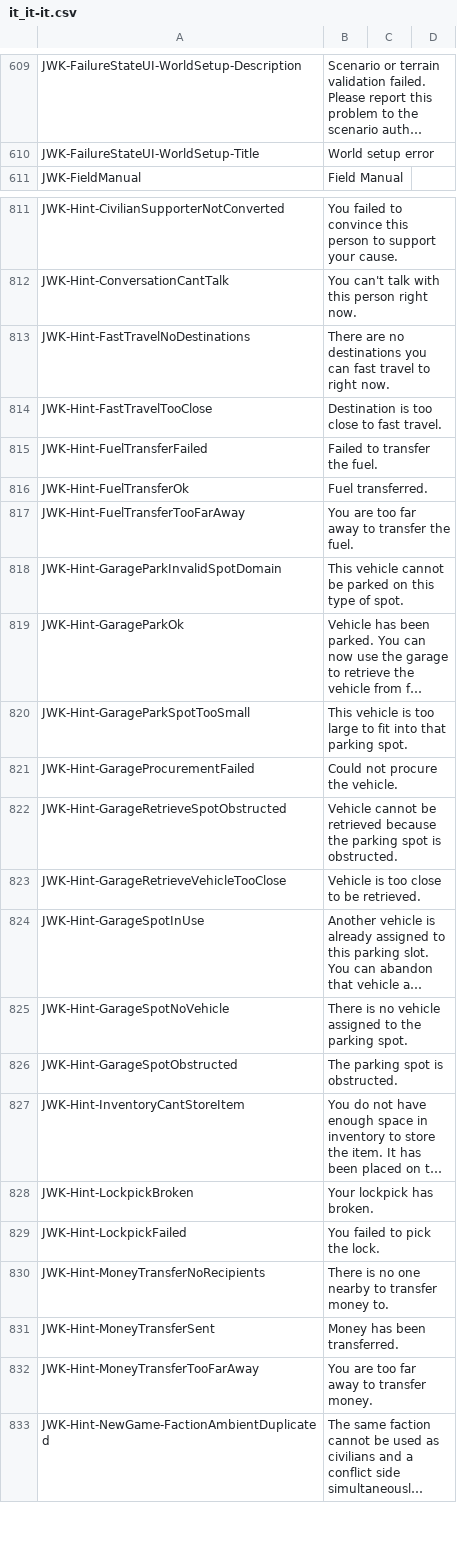
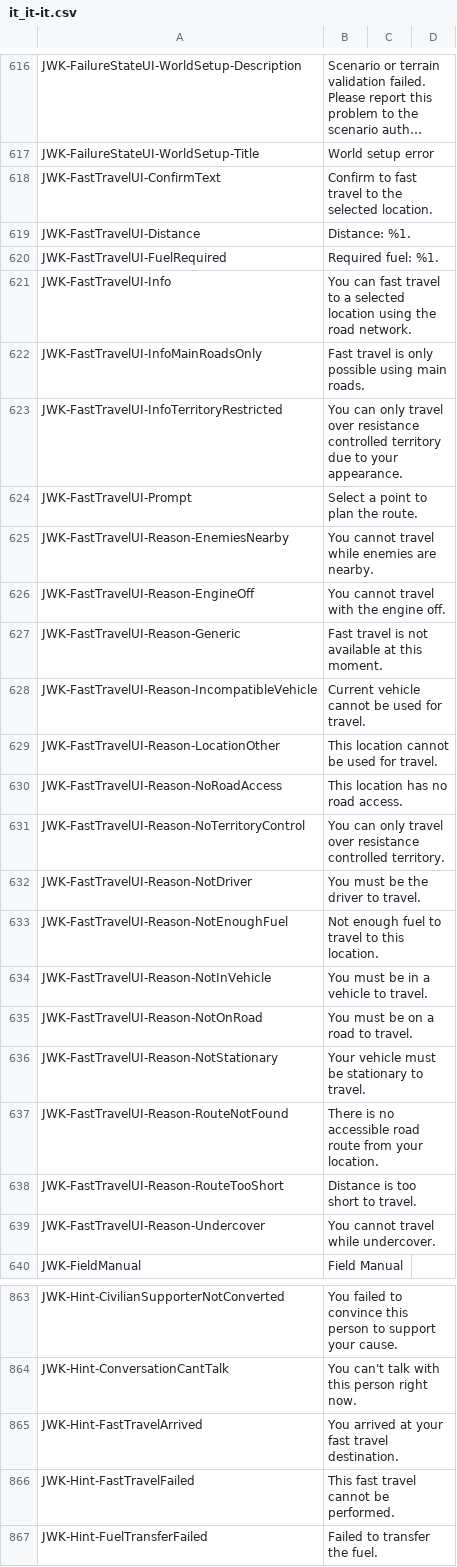
Before and after one commit to nakeasync/FreedomFighters.Contrib, a CSV file: translations/it_it-it.csv, drawn as a sheet; only a part is shown, gaps mark what is left out; the shorter side is filled out with more unchanged rows; long unchanged cells end in …; removed rows and columns are numbered as before the commit, all else as after; the diff covers the shown part only; the diff names each change by its address in the sheet, - before the commit and + after, or states it on an @@ line.

```diff
--- a/translations/it_it-it.csv
+++ b/translations/it_it-it.csv
+row 618: JWK-FastTravelUI-ConfirmText | Confirm to fast travel to the selected location.
+row 619: JWK-FastTravelUI-Distance | Distance: %1.
+row 620: JWK-FastTravelUI-FuelRequired | Required fuel: %1.
+row 621: JWK-FastTravelUI-Info | You can fast travel to a selected location using the road network.
+row 622: JWK-FastTravelUI-InfoMainRoadsOnly | Fast travel is only possible using main roads.
+row 623: JWK-FastTravelUI-InfoTerritoryRestricted | You can only travel over resistance controlled territory due to your appearance.
+row 624: JWK-FastTravelUI-Prompt | Select a point to plan the route.
+row 625: JWK-FastTravelUI-Reason-EnemiesNearby | You cannot travel while enemies are nearby.
+row 626: JWK-FastTravelUI-Reason-EngineOff | You cannot travel with the engine off.
+row 627: JWK-FastTravelUI-Reason-Generic | Fast travel is not available at this moment.
+row 628: JWK-FastTravelUI-Reason-IncompatibleVehicle | Current vehicle cannot be used for travel.
+row 629: JWK-FastTravelUI-Reason-LocationOther | This location cannot be used for travel.
+row 630: JWK-FastTravelUI-Reason-NoRoadAccess | This location has no road access.
+row 631: JWK-FastTravelUI-Reason-NoTerritoryControl | You can only travel over resistance controlled territory.
+row 632: JWK-FastTravelUI-Reason-NotDriver | You must be the driver to travel.
+row 633: JWK-FastTravelUI-Reason-NotEnoughFuel | Not enough fuel to travel to this location.
+row 634: JWK-FastTravelUI-Reason-NotInVehicle | You must be in a vehicle to travel.
+row 635: JWK-FastTravelUI-Reason-NotOnRoad | You must be on a road to travel.
+row 636: JWK-FastTravelUI-Reason-NotStationary | Your vehicle must be stationary to travel.
+row 637: JWK-FastTravelUI-Reason-RouteNotFound | There is no accessible road route from your location.
+row 638: JWK-FastTravelUI-Reason-RouteTooShort | Distance is too short to travel.
+row 639: JWK-FastTravelUI-Reason-Undercover | You cannot travel while undercover.
-row 813: JWK-Hint-FastTravelNoDestinations | There are no destinations you can fast travel to right now.
-row 814: JWK-Hint-FastTravelTooClose | Destination is too close to fast travel.
+row 865: JWK-Hint-FastTravelArrived | You arrived at your fast travel destination.
+row 866: JWK-Hint-FastTravelFailed | This fast travel cannot be performed.
```
Also changed, not shown: 40 added rows and 5 removed rows elsewhere in this file, translations/cs_cz-cs.csv, translations/de_de-de.csv, 23 other files.
